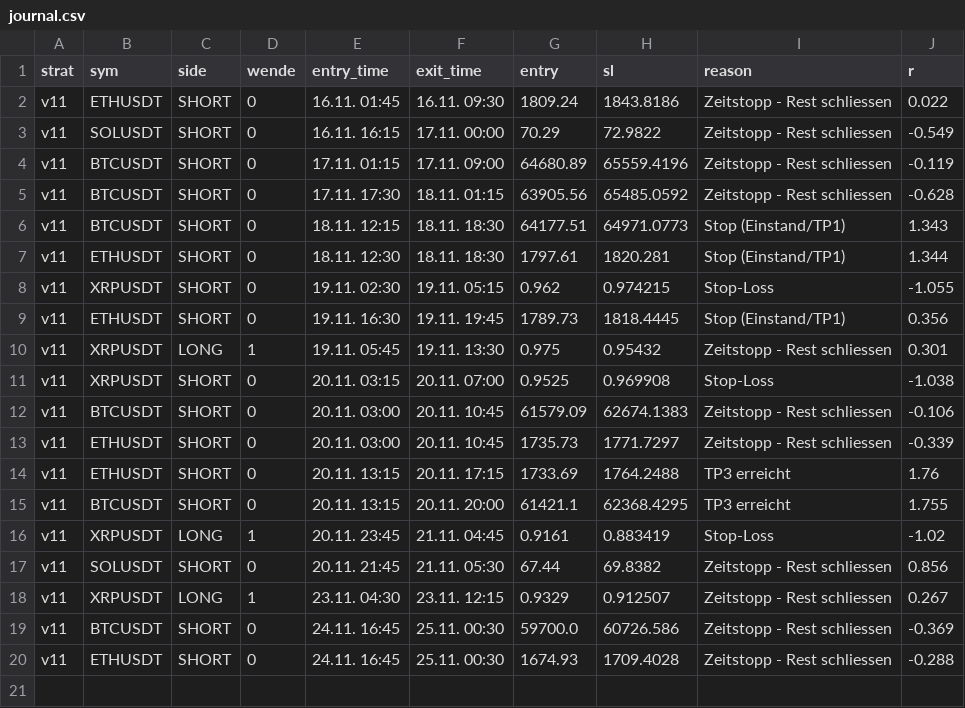
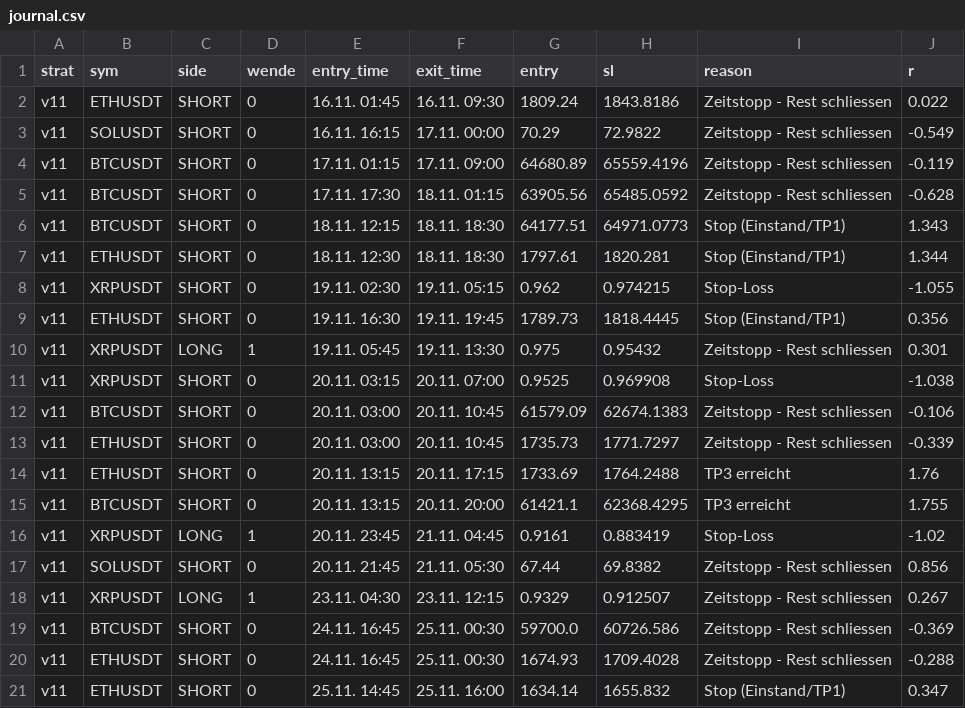
Before and after one commit to Rudolfbezojew/smc-bot, a CSV file: journal.csv, drawn as a sheet; the diff names each change by its address in the sheet, - before the commit and + after, or states it on an @@ line.

```diff
--- a/journal.csv
+++ b/journal.csv
+row 21: v11 | ETHUSDT | SHORT | 0 | 25.11. 14:45 | 25.11. 16:00 | 1634.14 | 1655.832 | Stop (Einstand/TP1) | 0.347
```
Also changed, not shown: 1 other file.
